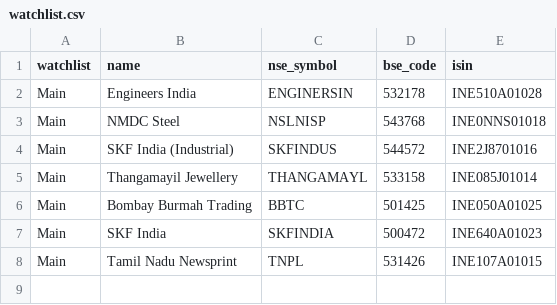
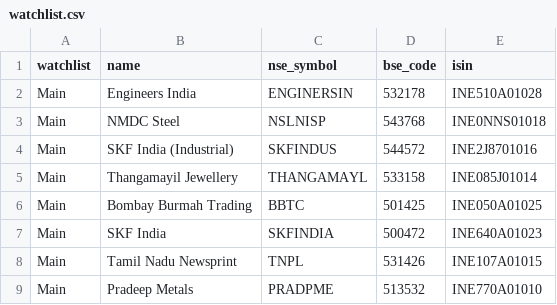
Before and after one commit to siddscientificinvesting-collab/Sidd-watchlist-alerts, a CSV file: watchlist.csv, drawn as a sheet.

Commit message:
Watchlists: 1 lists, 8 entries (edited in the web app)

```diff
--- a/watchlist.csv
+++ b/watchlist.csv
@@ -8 +8,2 @@ Main,SKF India,SKFINDIA,500472,INE640A01023
 Main,Tamil Nadu Newsprint,TNPL,531426,INE107A01015
+Main,Pradeep Metals,PRADPME,513532,INE770A01010
```
